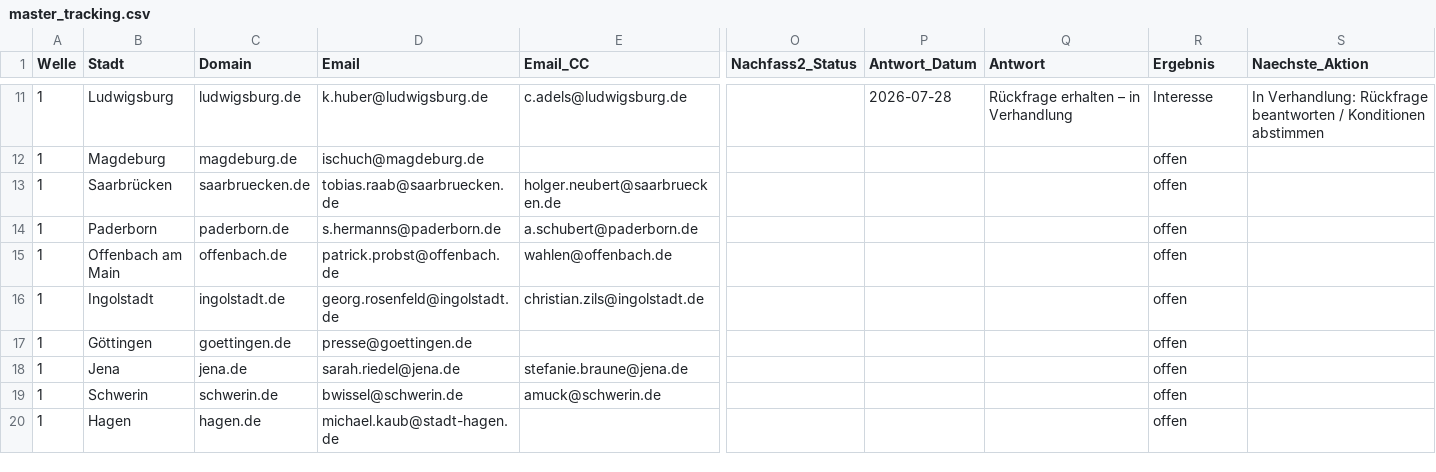
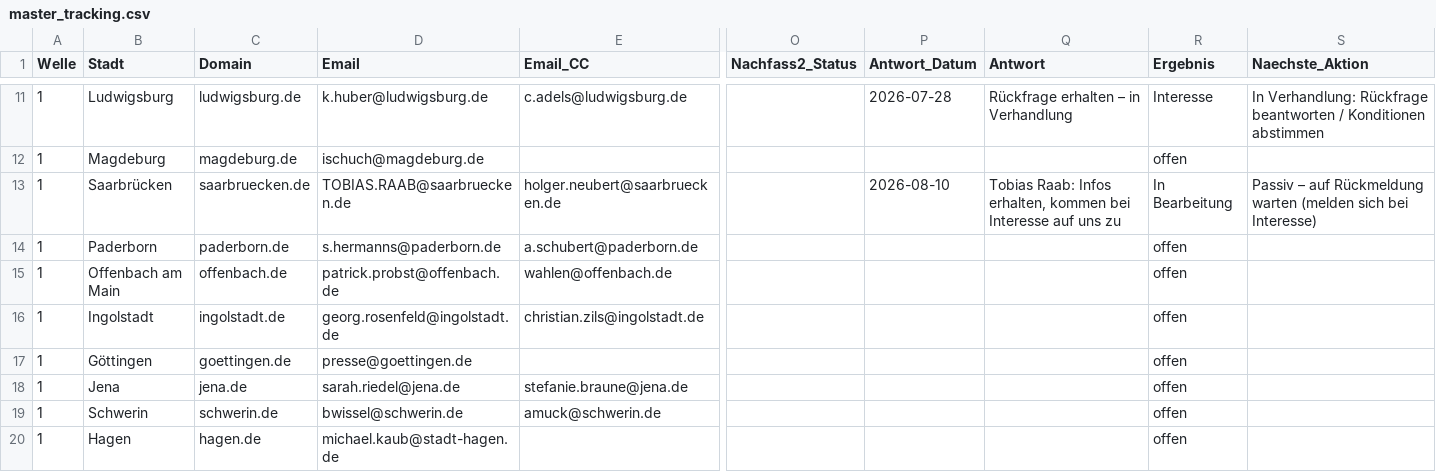
Before and after one commit to dariog-code/claude-recherche, a CSV file: outreach/master_tracking.csv, drawn as a sheet; only a part is shown, gaps mark what is left out; the diff names each change by its address in the sheet, - before the commit and + after, or states it on an @@ line.

```diff
--- a/outreach/master_tracking.csv
+++ b/outreach/master_tracking.csv
-D13 (Email): tobias.raab@saarbruecken.de
+D13 (Email): TOBIAS.RAAB@saarbruecken.de
-P13 (Antwort_Datum): (empty)
+P13 (Antwort_Datum): 2026-08-10
-Q13 (Antwort): (empty)
+Q13 (Antwort): Tobias Raab: Infos erhalten, kommen bei Interesse auf uns zu
-R13 (Ergebnis): offen
+R13 (Ergebnis): In Bearbeitung
-S13 (Naechste_Aktion): (empty)
+S13 (Naechste_Aktion): Passiv – auf Rückmeldung warten (melden sich bei Interesse)
```
Also changed, not shown: 1 other file.
